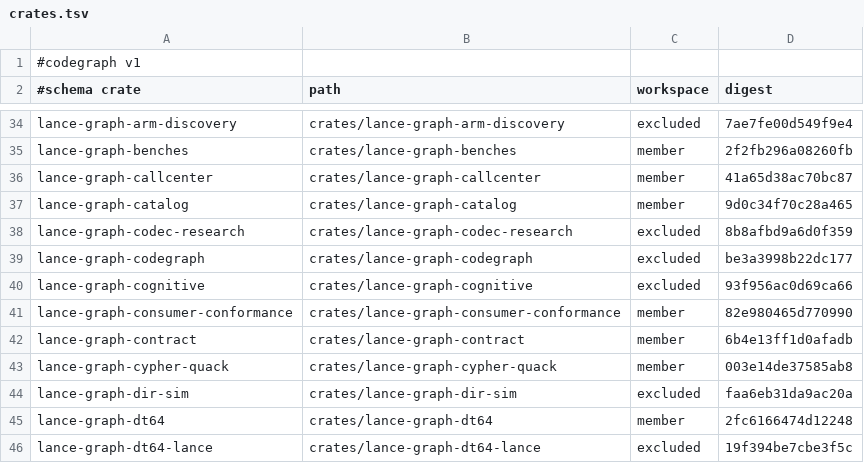
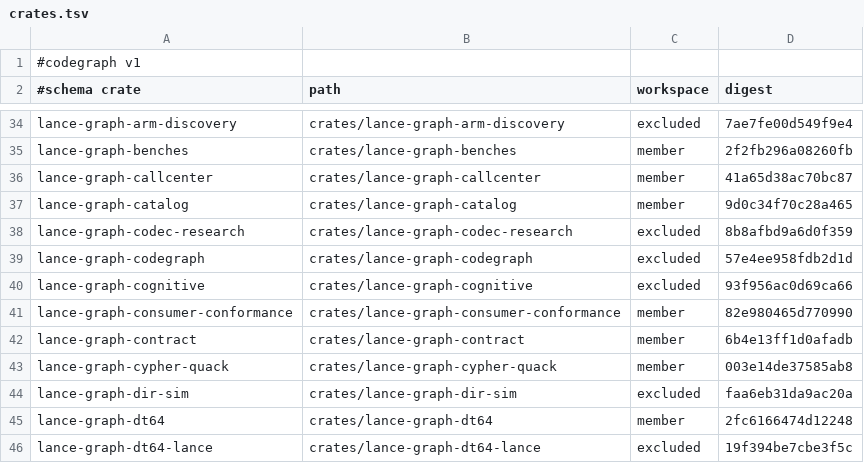
Before and after one commit to AdaWorldAPI/lance-graph, a TSV file: .codegraph/crates.tsv, drawn as a sheet; only a part is shown, gaps mark what is left out.

```diff
--- a/.codegraph/crates.tsv
+++ b/.codegraph/crates.tsv
@@ -38,3 +38,3 @@ lance-graph-catalog	crates/lance-graph-catalog	member	9d0c34f70c28a465
 lance-graph-codec-research	crates/lance-graph-codec-research	excluded	8b8afbd9a6d0f359
-lance-graph-codegraph	crates/lance-graph-codegraph	excluded	be3a3998b22dc177
+lance-graph-codegraph	crates/lance-graph-codegraph	excluded	57e4ee958fdb2d1d
 lance-graph-cognitive	crates/lance-graph-cognitive	excluded	93f956ac0d69ca66
```
Also changed, not shown: .codegraph/freshness.tsv, 4 other files.
